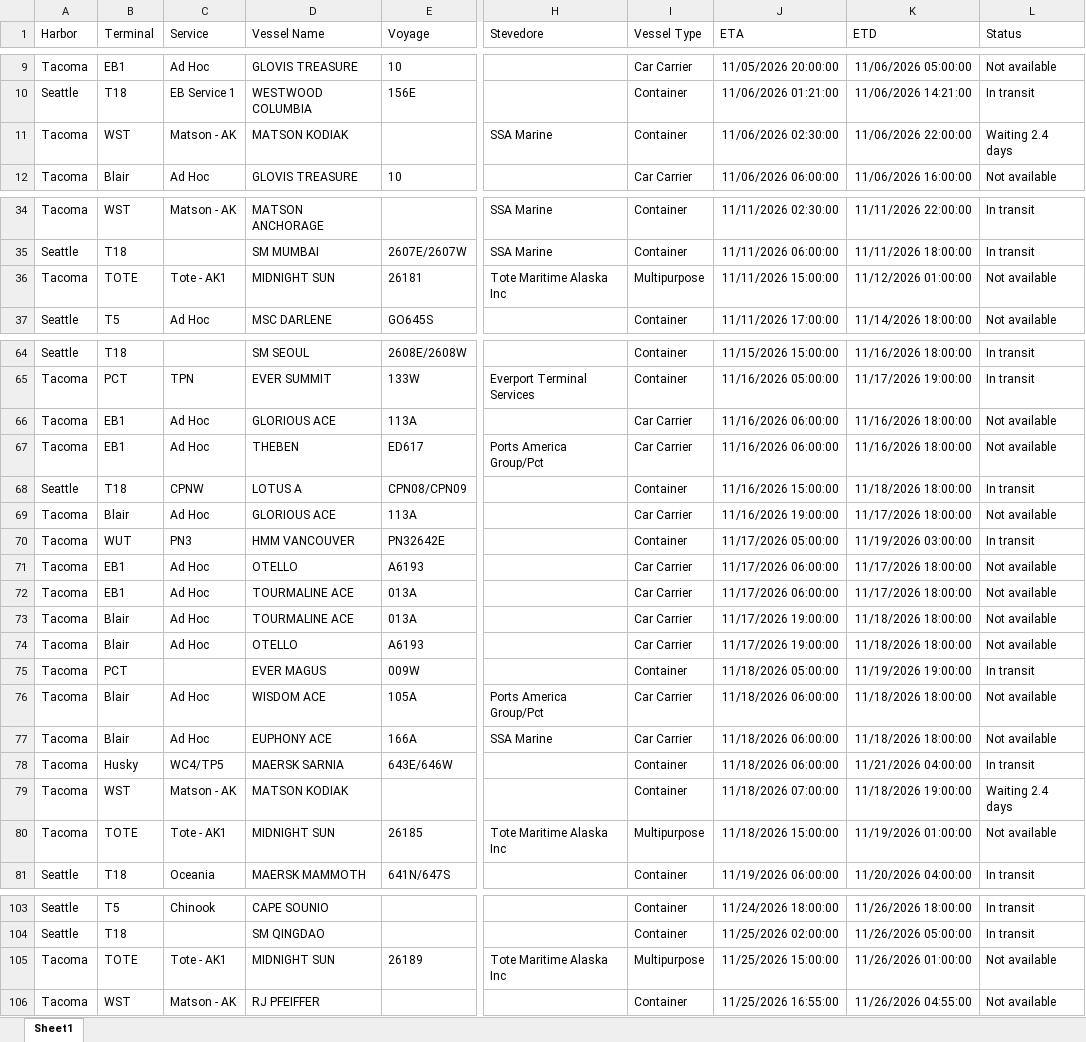
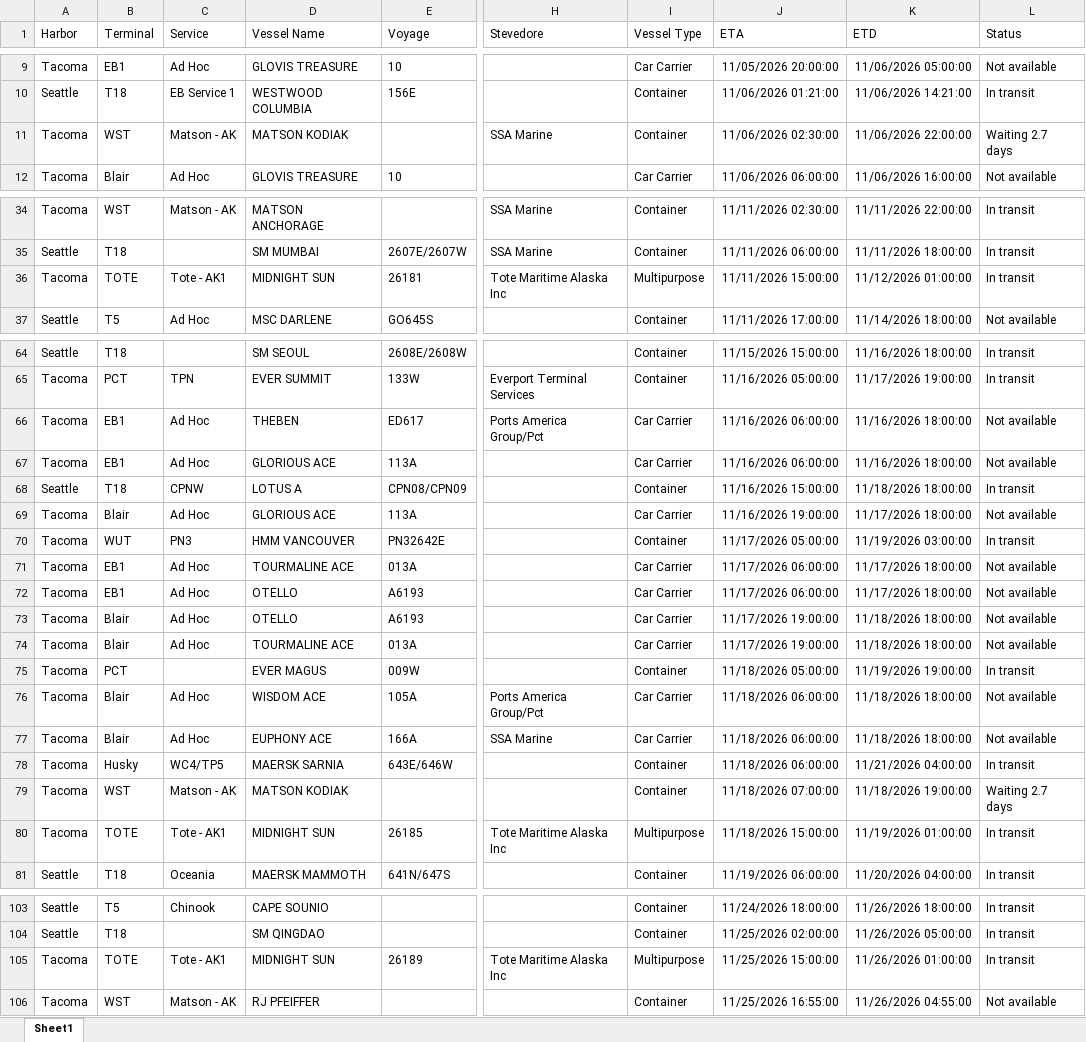
Before and after one commit to TheJoe1990/Ilwu, an Excel workbook: data/vessels/2026-11-05.xlsx, sheet Sheet1, drawn as a sheet; only a part is shown, gaps mark what is left out; values as stored, in another font and other column widths than the file's, no borders; table styles not drawn; the diff covers the shown part only; the diff names each change by its address in the sheet, - before the commit and + after, or states it on an @@ line.

```diff
--- a/data/vessels/2026-11-05.xlsx (sheet Sheet1)
+++ b/data/vessels/2026-11-05.xlsx (sheet Sheet1)
-L11 (Status): Waiting 2.4 days
+L11 (Status): Waiting 2.7 days
-L36 (Status): Not available
+L36 (Status): In transit
@@ row 67 moved to row 66: Tacoma @@
@@ row 72 moved to row 71: Tacoma @@
@@ row 74 moved to row 73: Tacoma @@
-L79 (Status): Waiting 2.4 days
+L79 (Status): Waiting 2.7 days
-L80 (Status): Not available
+L80 (Status): In transit
-L105 (Status): Not available
+L105 (Status): In transit
```
Also changed, not shown: 1 moved row and 1 edited cell elsewhere in this sheet, 2 other files.
